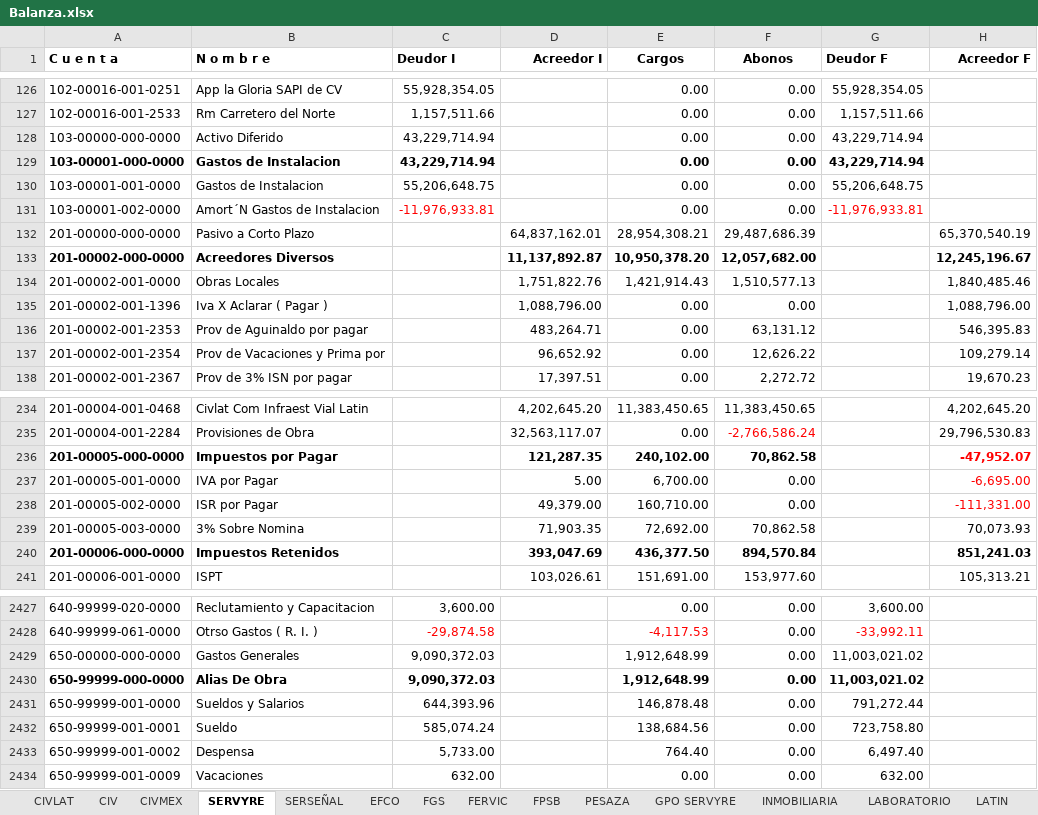
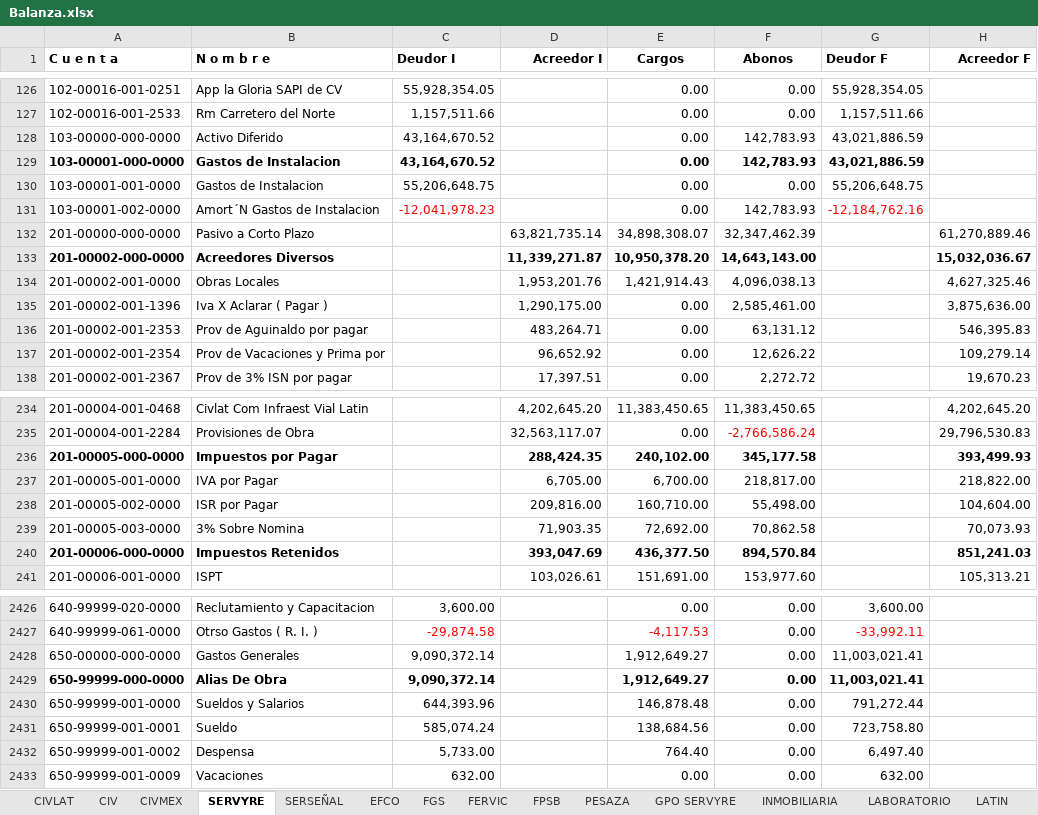
Before and after one commit to EduardoCampa/dashboard-financiero, an Excel workbook: Balanzas/2026/08/Balanza.xlsx, sheet SERVYRE, drawn as a sheet; only a part is shown, gaps mark what is left out; values as stored, in another font and other column widths than the file's, no borders; addresses are those after the commit; the diff covers the shown part only; the diff names each change by its address in the sheet, - before the commit and + after, or states it on an @@ line.

```diff
--- a/Balanzas/2026/08/Balanza.xlsx (sheet SERVYRE)
+++ b/Balanzas/2026/08/Balanza.xlsx (sheet SERVYRE)
-C128:C129 (Deudor I): 43,229,714.94
+C128:C129 (Deudor I): 43,164,670.52
-F128:F129 (Abonos): 0.00
+F128:F129 (Abonos): 142,783.93
-G128:G129 (Deudor F): 43,229,714.94
+G128:G129 (Deudor F): 43,021,886.59
-C131 (Deudor I): -11,976,933.81
+C131 (Deudor I): -12,041,978.23
-F131 (Abonos): 0.00
+F131 (Abonos): 142,783.93
-G131 (Deudor F): -11,976,933.81
+G131 (Deudor F): -12,184,762.16
-D132 (Acreedor I): 64,837,162.01
+D132 (Acreedor I): 63,821,735.14
-E132 (Cargos): 28,954,308.21
+E132 (Cargos): 34,898,308.07
-F132 (Abonos): 29,487,686.39
+F132 (Abonos): 32,347,462.39
-H132 (Acreedor F): 65,370,540.19
+H132 (Acreedor F): 61,270,889.46
-D133 (Acreedor I): 11,137,892.87
+D133 (Acreedor I): 11,339,271.87
-F133 (Abonos): 12,057,682.00
+F133 (Abonos): 14,643,143.00
-H133 (Acreedor F): 12,245,196.67
+H133 (Acreedor F): 15,032,036.67
-D134 (Acreedor I): 1,751,822.76
+D134 (Acreedor I): 1,953,201.76
-F134 (Abonos): 1,510,577.13
+F134 (Abonos): 4,096,038.13
-H134 (Acreedor F): 1,840,485.46
+H134 (Acreedor F): 4,627,325.46
-D135 (Acreedor I): 1,088,796.00
+D135 (Acreedor I): 1,290,175.00
-F135 (Abonos): 0.00
+F135 (Abonos): 2,585,461.00
-H135 (Acreedor F): 1,088,796.00
+H135 (Acreedor F): 3,875,636.00
-D236 (Acreedor I): 121,287.35
+D236 (Acreedor I): 288,424.35
-F236 (Abonos): 70,862.58
+F236 (Abonos): 345,177.58
-H236 (Acreedor F): -47,952.07
+H236 (Acreedor F): 393,499.93
-H236:H238 text colour: #FF0000
+H236:H238 text colour: black
-D237 (Acreedor I): 5.00
+D237 (Acreedor I): 6,705.00
-F237 (Abonos): 0.00
+F237 (Abonos): 218,817.00
-H237 (Acreedor F): -6,695.00
+H237 (Acreedor F): 218,822.00
-D238 (Acreedor I): 49,379.00
+D238 (Acreedor I): 209,816.00
-F238 (Abonos): 0.00
+F238 (Abonos): 55,498.00
-H238 (Acreedor F): -111,331.00
+H238 (Acreedor F): 104,604.00
-C2428:C2429 (Deudor I): 9,090,372.03
+C2428:C2429 (Deudor I): 9,090,372.14
-E2428:E2429 (Cargos): 1,912,648.99
+E2428:E2429 (Cargos): 1,912,649.27
-G2428:G2429 (Deudor F): 11,003,021.02
+G2428:G2429 (Deudor F): 11,003,021.41
```
Also changed, not shown: 1 removed row, 106 edited cells and cell formats elsewhere in this sheet.
